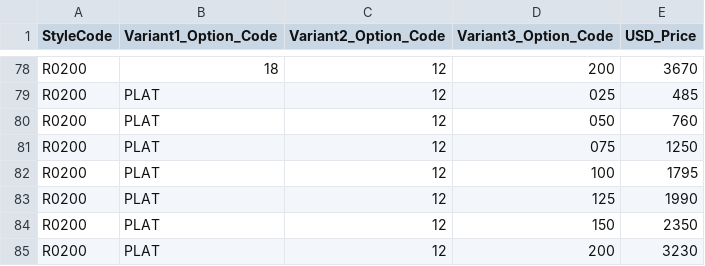
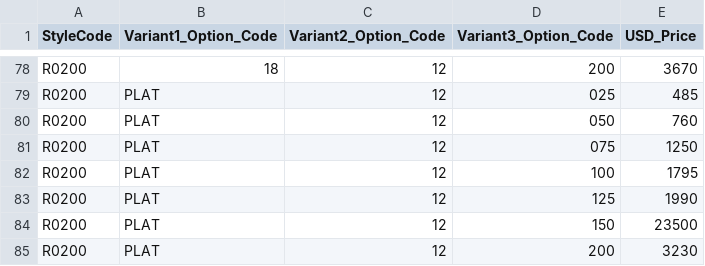
Before and after one commit to niravpmehta/jewelry-data, a CSV file: skus.csv, drawn as a sheet; only a part is shown, gaps mark what is left out.

Commit message:
Update skus.csv

```diff
--- a/skus.csv
+++ b/skus.csv
@@ -83,3 +83,3 @@ R0200,PLAT,12,100,1795
 R0200,PLAT,12,125,1990
-R0200,PLAT,12,150,2350
+R0200,PLAT,12,150,23500
 R0200,PLAT,12,200,3230
```
